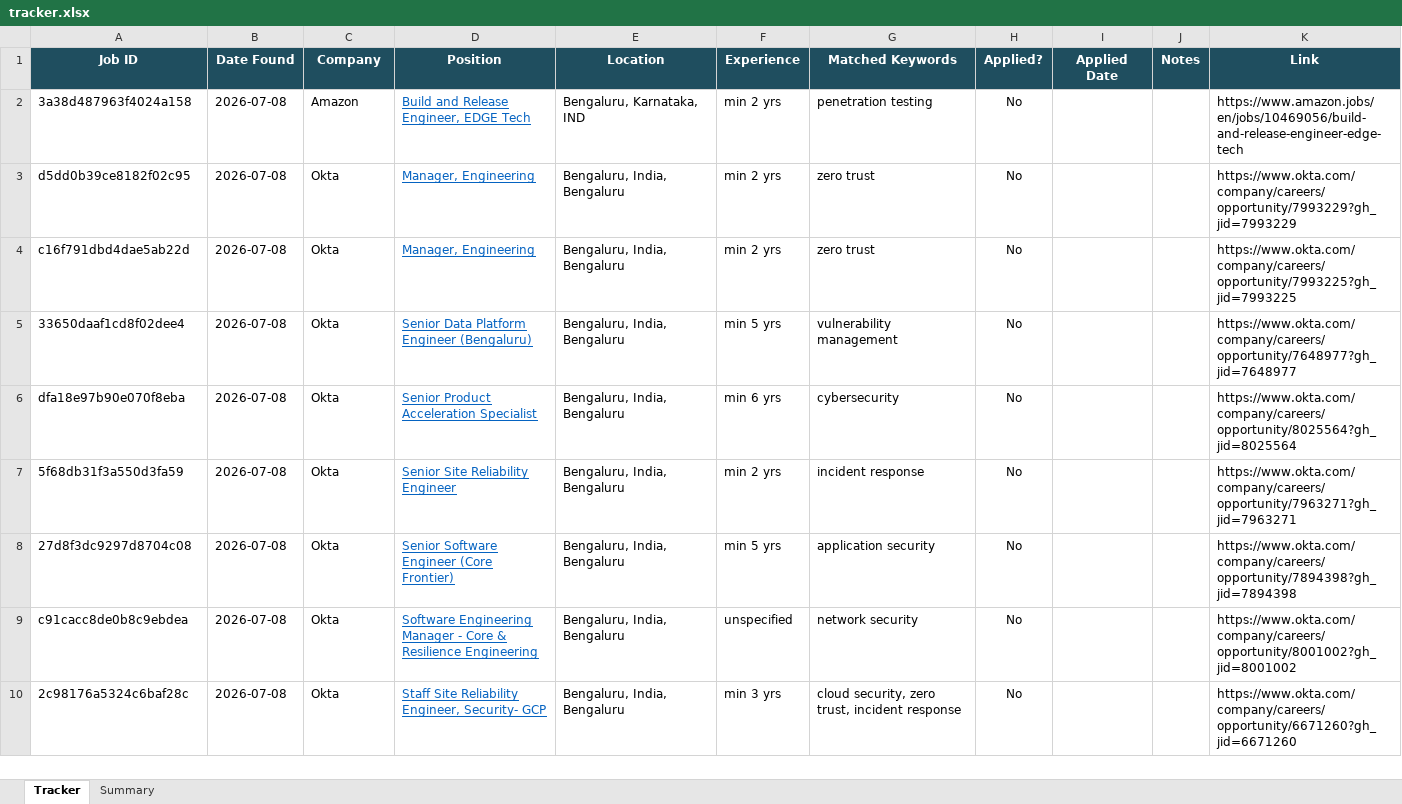
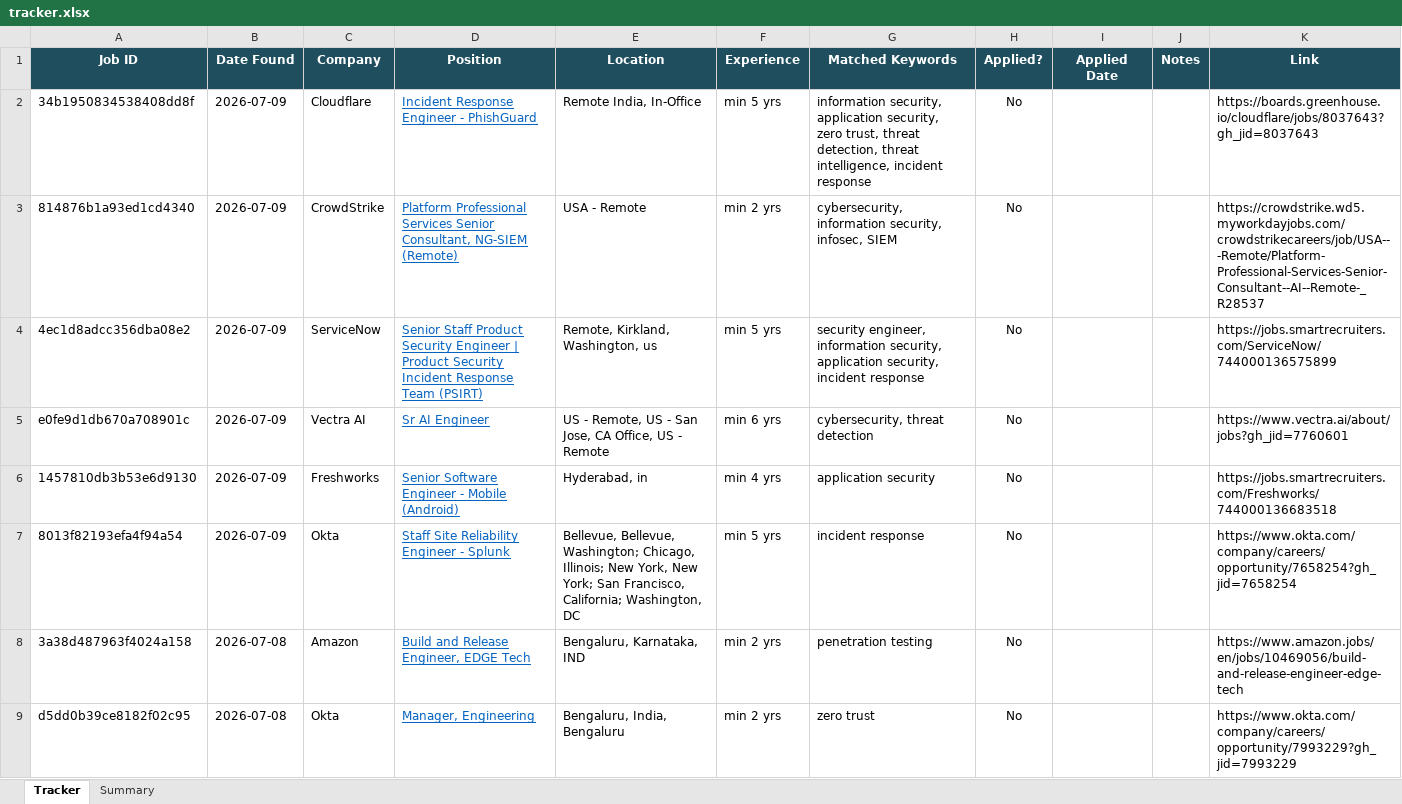
Before and after one commit to rajattiwari-stack/job-sentinel, an Excel workbook: tracker.xlsx, sheet Tracker, drawn as a sheet; only a part is shown; the shorter side is filled out with more unchanged rows; values as stored, in another font and other column widths than the file's, no borders; conditional formats not drawn; the diff names each change by its address in the sheet, - before the commit and + after, or states it on an @@ line.

```diff
--- a/tracker.xlsx (sheet Tracker)
+++ b/tracker.xlsx (sheet Tracker)
+row 2: 34b1950834538408dd8f | 2026-07-09 | Cloudflare | Incident Response Engineer - PhishGuard | Remote India, In-Office | min 5 yrs | information security, application security, zero trust, threat detection, threat intelligence, incident response | No |  |  | https://boards.greenhouse.io/cloudflare/jobs/8037643?gh_jid=8037643
+row 3: 814876b1a93ed1cd4340 | 2026-07-09 | CrowdStrike | Platform Professional Services Senior Consultant, NG-SIEM (Remote) | USA - Remote | min 2 yrs | cybersecurity, information security, infosec, SIEM | No |  |  | https://crowdstrike.wd5.myworkdayjobs.com/crowdstrikecareers/job/USA---Remote/Platform-Professional-Services-Senior-Consultant--AI--Remote-_R28537
+row 4: 4ec1d8adcc356dba08e2 | 2026-07-09 | ServiceNow | Senior Staff Product Security Engineer | Product Security Incident Response Team (PSIRT) | Remote, Kirkland, Washington, us | min 5 yrs | security engineer, information security, application security, incident response | No |  |  | https://jobs.smartrecruiters.com/ServiceNow/744000136575899
+row 5: e0fe9d1db670a708901c | 2026-07-09 | Vectra AI | Sr AI Engineer | US - Remote, US - San Jose, CA Office, US - Remote | min 6 yrs | cybersecurity, threat detection | No |  |  | https://www.vectra.ai/about/jobs?gh_jid=7760601
+row 6: 1457810db3b53e6d9130 | 2026-07-09 | Freshworks | Senior Software Engineer - Mobile (Android) | Hyderabad, in | min 4 yrs | application security | No |  |  | https://jobs.smartrecruiters.com/Freshworks/744000136683518
+row 7: 8013f82193efa4f94a54 | 2026-07-09 | Okta | Staff Site Reliability Engineer - Splunk | Bellevue, Bellevue, Washington; Chicago, Illinois; New York, New York; San Francisco, California; Washington, DC | min 5 yrs | incident response | No |  |  | https://www.okta.com/company/careers/opportunity/7658254?gh_jid=7658254
```
Also changed, not shown: 1 other file.
